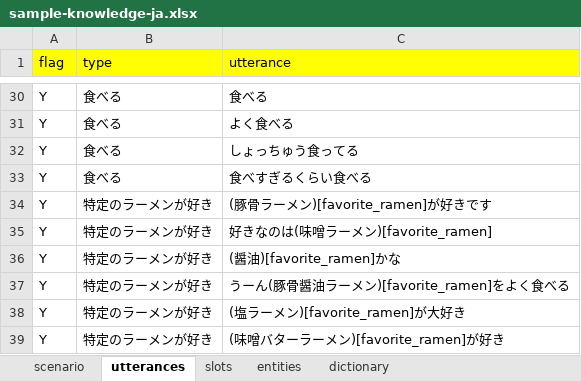
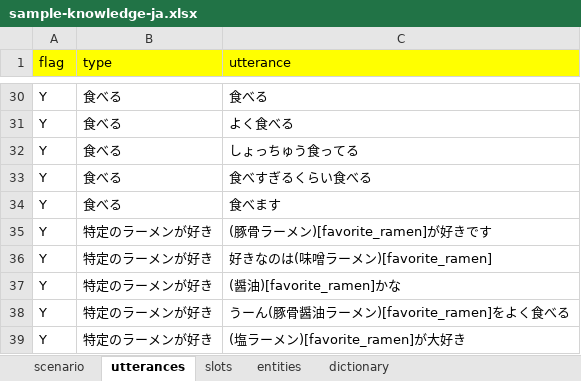
Before and after one commit to c4a-ri/dialbb, an Excel workbook: sample_apps/network_ja/sample-knowledge-ja.xlsx, sheet utterances, drawn as a sheet; only a part is shown, gaps mark what is left out; the shorter side is filled out with more unchanged rows; values as stored, in another font and other column widths than the file's, no borders; the diff names each change by its address in the sheet, - before the commit and + after, or states it on an @@ line.

```diff
--- a/sample_apps/network_ja/sample-knowledge-ja.xlsx (sheet utterances)
+++ b/sample_apps/network_ja/sample-knowledge-ja.xlsx (sheet utterances)
+row 34: Y | 食べる | 食べます
```
Also changed, not shown: 1 other file.
